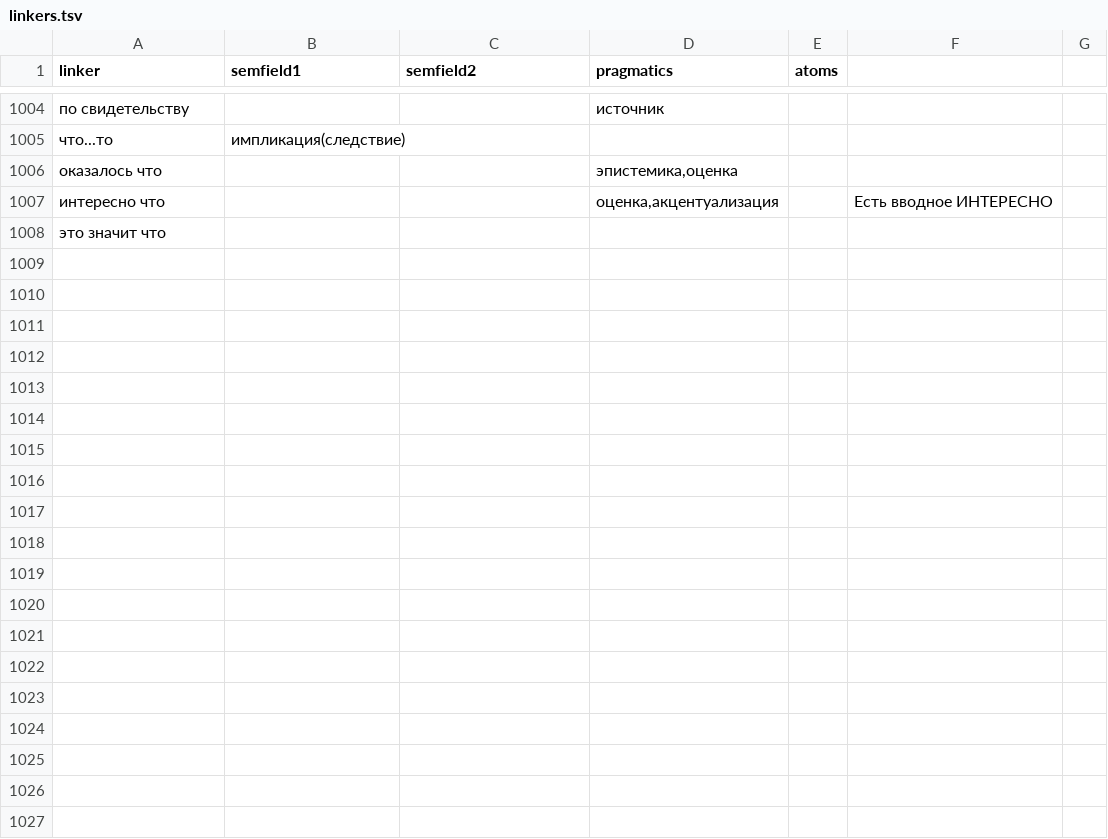
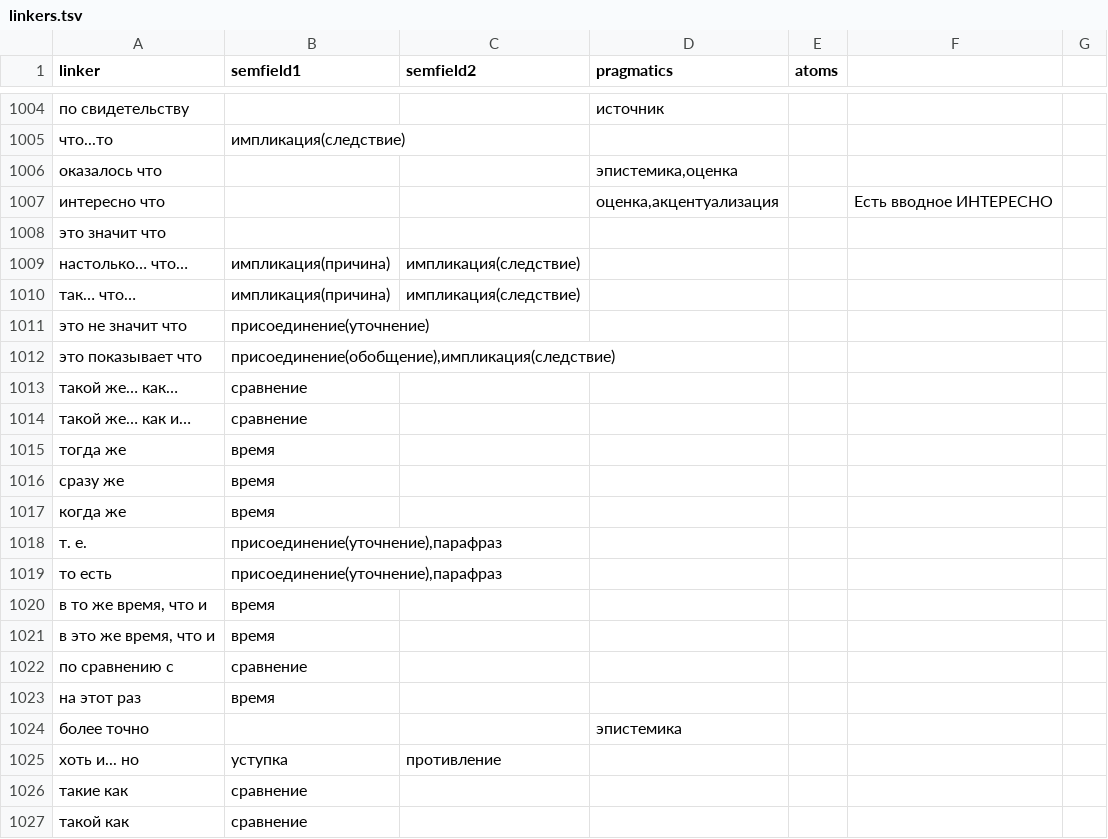
Before and after one commit to Digital-Pushkin-Lab/connector-extractor, a TSV file: data/linkers.tsv, drawn as a sheet; only a part is shown, gaps mark what is left out; the diff covers the shown part only.

Commit message:
corrected linkers

```diff
--- a/data/linkers.tsv
+++ b/data/linkers.tsv
@@ -1008 +1008,20 @@ linker	semfield1	semfield2	pragmatics	atoms
 это значит что						
+настолько… что…	импликация(причина)	импликация(следствие)				
+так… что…	импликация(причина)	импликация(следствие)				
+это не значит что	присоединение(уточнение)					
+это показывает что	присоединение(обобщение),импликация(следствие)					
+такой же… как…	сравнение					
+такой же… как и…	сравнение					
+тогда же	время					
+сразу же	время					
+когда же	время					
+т. е.	присоединение(уточнение),парафраз					
+то есть	присоединение(уточнение),парафраз					
+в то же время, что и	время					
+в это же время, что и	время					
+по сравнению с	сравнение					
+на этот раз	время					
+более точно			эпистемика			
+хоть и... но	уступка	противление				
+такие как	сравнение					
+такой как	сравнение					
```
Also changed, not shown: 10 added rows elsewhere in this file.
